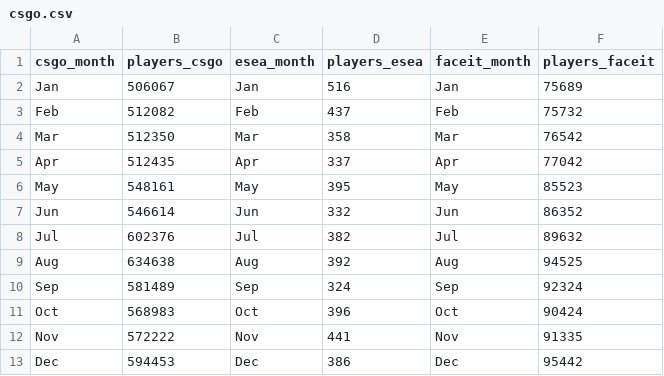
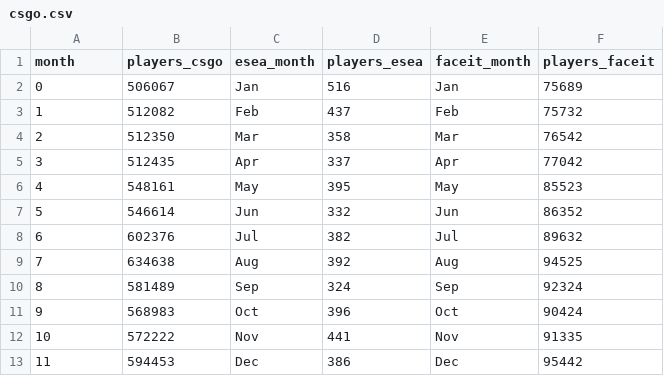
Before and after one commit to fullylaced/as10, a CSV file: csgo.csv, drawn as a sheet.

Commit message:
Update csgo.csv

```diff
--- a/csgo.csv
+++ b/csgo.csv
@@ -1,13 +1,13 @@
-csgo_month,players_csgo,esea_month,players_esea,faceit_month,players_faceit
-Jan,506067,Jan,516,Jan,75689
-Feb,512082,Feb,437,Feb,75732
-Mar,512350,Mar,358,Mar,76542
-Apr,512435,Apr,337,Apr,77042
-May,548161,May,395,May,85523
-Jun,546614,Jun,332,Jun,86352
-Jul,602376,Jul,382,Jul,89632
-Aug,634638,Aug,392,Aug,94525
-Sep,581489,Sep,324,Sep,92324
-Oct,568983,Oct,396,Oct,90424
-Nov,572222,Nov,441,Nov,91335
-Dec,594453,Dec,386,Dec,95442
+month,players_csgo,esea_month,players_esea,faceit_month,players_faceit
+0,506067,Jan,516,Jan,75689
+1,512082,Feb,437,Feb,75732
+2,512350,Mar,358,Mar,76542
+3,512435,Apr,337,Apr,77042
+4,548161,May,395,May,85523
+5,546614,Jun,332,Jun,86352
+6,602376,Jul,382,Jul,89632
+7,634638,Aug,392,Aug,94525
+8,581489,Sep,324,Sep,92324
+9,568983,Oct,396,Oct,90424
+10,572222,Nov,441,Nov,91335
+11,594453,Dec,386,Dec,95442
```
